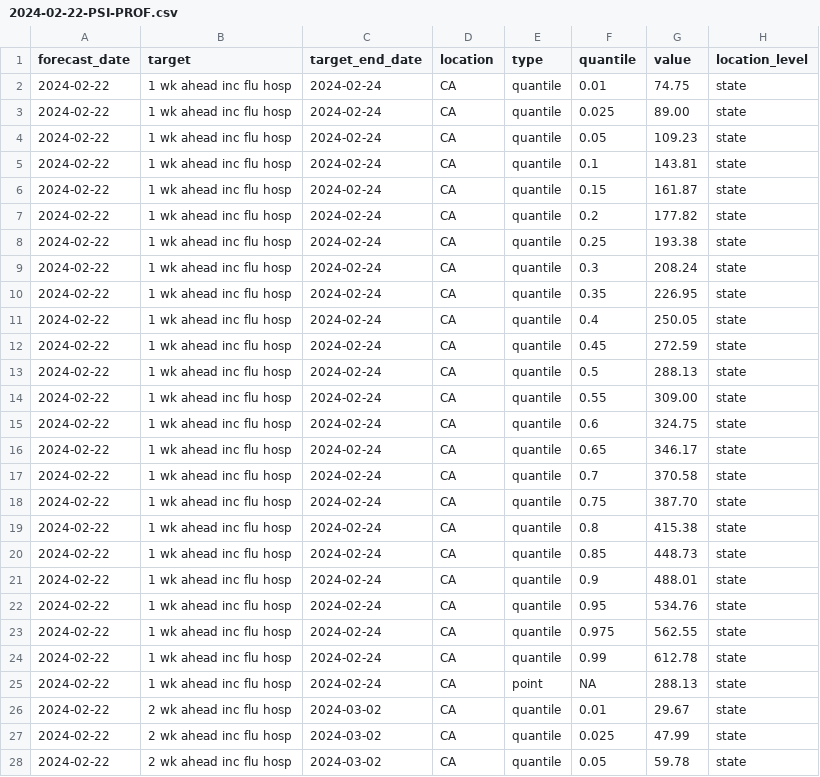
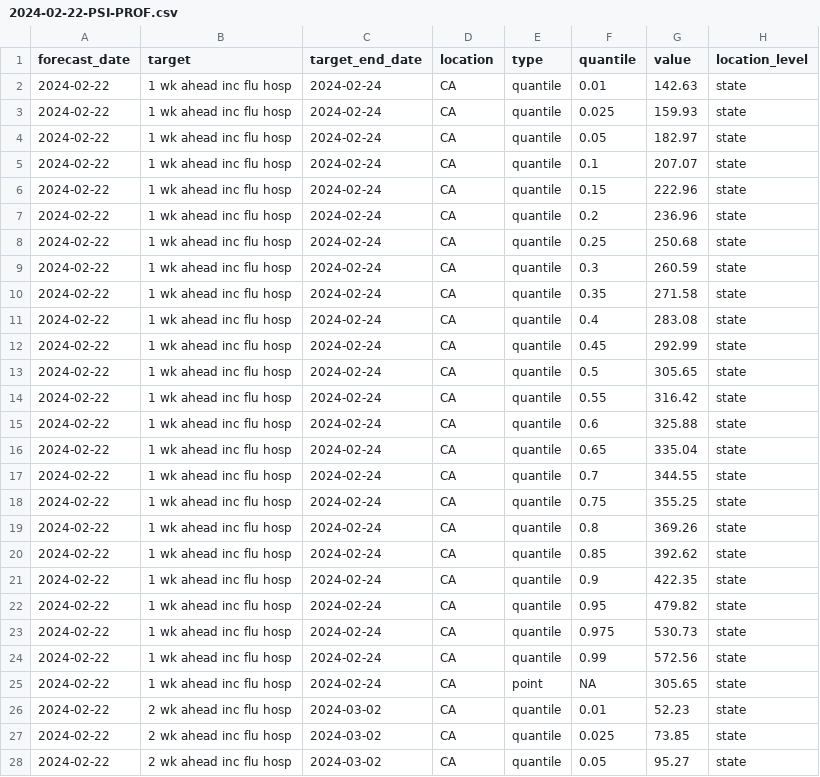
Before and after one commit to predsci/PSI-CA-forecasts, a CSV file: influenza/submissions/2024-02-22-PSI-PROF.csv, drawn as a sheet; only a part is shown; the diff covers the shown part only.

Commit message:
Weekly forecasts - 23 Feb 2024 - updated
Today, the median-preserving region-combining method was implemented in our post processing code.  Using this method, the state-level forecast now has narrower uncertainty and slightly lower median values.

```diff
--- a/influenza/submissions/2024-02-22-PSI-PROF.csv
+++ b/influenza/submissions/2024-02-22-PSI-PROF.csv
@@ -1,28 +1,28 @@
 "forecast_date","target","target_end_date","location","type","quantile","value","location_level"
-"2024-02-22","1 wk ahead inc flu hosp","2024-02-24","CA","quantile","0.01"," 74.75","state"
-"2024-02-22","1 wk ahead inc flu hosp","2024-02-24","CA","quantile","0.025"," 89.00","state"
-"2024-02-22","1 wk ahead inc flu hosp","2024-02-24","CA","quantile","0.05","109.23","state"
-"2024-02-22","1 wk ahead inc flu hosp","2024-02-24","CA","quantile","0.1","143.81","state"
-"2024-02-22","1 wk ahead inc flu hosp","2024-02-24","CA","quantile","0.15","161.87","state"
-"2024-02-22","1 wk ahead inc flu hosp","2024-02-24","CA","quantile","0.2","177.82","state"
-"2024-02-22","1 wk ahead inc flu hosp","2024-02-24","CA","quantile","0.25","193.38","state"
-"2024-02-22","1 wk ahead inc flu hosp","2024-02-24","CA","quantile","0.3","208.24","state"
-"2024-02-22","1 wk ahead inc flu hosp","2024-02-24","CA","quantile","0.35","226.95","state"
-"2024-02-22","1 wk ahead inc flu hosp","2024-02-24","CA","quantile","0.4","250.05","state"
-"2024-02-22","1 wk ahead inc flu hosp","2024-02-24","CA","quantile","0.45","272.59","state"
-"2024-02-22","1 wk ahead inc flu hosp","2024-02-24","CA","quantile","0.5","288.13","state"
-"2024-02-22","1 wk ahead inc flu hosp","2024-02-24","CA","quantile","0.55","309.00","state"
-"2024-02-22","1 wk ahead inc flu hosp","2024-02-24","CA","quantile","0.6","324.75","state"
-"2024-02-22","1 wk ahead inc flu hosp","2024-02-24","CA","quantile","0.65","346.17","state"
-"2024-02-22","1 wk ahead inc flu hosp","2024-02-24","CA","quantile","0.7","370.58","state"
-"2024-02-22","1 wk ahead inc flu hosp","2024-02-24","CA","quantile","0.75","387.70","state"
-"2024-02-22","1 wk ahead inc flu hosp","2024-02-24","CA","quantile","0.8","415.38","state"
-"2024-02-22","1 wk ahead inc flu hosp","2024-02-24","CA","quantile","0.85","448.73","state"
-"2024-02-22","1 wk ahead inc flu hosp","2024-02-24","CA","quantile","0.9","488.01","state"
-"2024-02-22","1 wk ahead inc flu hosp","2024-02-24","CA","quantile","0.95","534.76","state"
-"2024-02-22","1 wk ahead inc flu hosp","2024-02-24","CA","quantile","0.975","562.55","state"
-"2024-02-22","1 wk ahead inc flu hosp","2024-02-24","CA","quantile","0.99","612.78","state"
-"2024-02-22","1 wk ahead inc flu hosp","2024-02-24","CA","point",NA,"288.13","state"
-"2024-02-22","2 wk ahead inc flu hosp","2024-03-02","CA","quantile","0.01"," 29.67","state"
-"2024-02-22","2 wk ahead inc flu hosp","2024-03-02","CA","quantile","0.025"," 47.99","state"
-"2024-02-22","2 wk ahead inc flu hosp","2024-03-02","CA","quantile","0.05"," 59.78","state"
+"2024-02-22","1 wk ahead inc flu hosp","2024-02-24","CA","quantile","0.01","142.63","state"
+"2024-02-22","1 wk ahead inc flu hosp","2024-02-24","CA","quantile","0.025","159.93","state"
+"2024-02-22","1 wk ahead inc flu hosp","2024-02-24","CA","quantile","0.05","182.97","state"
+"2024-02-22","1 wk ahead inc flu hosp","2024-02-24","CA","quantile","0.1","207.07","state"
+"2024-02-22","1 wk ahead inc flu hosp","2024-02-24","CA","quantile","0.15","222.96","state"
+"2024-02-22","1 wk ahead inc flu hosp","2024-02-24","CA","quantile","0.2","236.96","state"
+"2024-02-22","1 wk ahead inc flu hosp","2024-02-24","CA","quantile","0.25","250.68","state"
+"2024-02-22","1 wk ahead inc flu hosp","2024-02-24","CA","quantile","0.3","260.59","state"
+"2024-02-22","1 wk ahead inc flu hosp","2024-02-24","CA","quantile","0.35","271.58","state"
+"2024-02-22","1 wk ahead inc flu hosp","2024-02-24","CA","quantile","0.4","283.08","state"
+"2024-02-22","1 wk ahead inc flu hosp","2024-02-24","CA","quantile","0.45","292.99","state"
+"2024-02-22","1 wk ahead inc flu hosp","2024-02-24","CA","quantile","0.5","305.65","state"
+"2024-02-22","1 wk ahead inc flu hosp","2024-02-24","CA","quantile","0.55","316.42","state"
+"2024-02-22","1 wk ahead inc flu hosp","2024-02-24","CA","quantile","0.6","325.88","state"
+"2024-02-22","1 wk ahead inc flu hosp","2024-02-24","CA","quantile","0.65","335.04","state"
+"2024-02-22","1 wk ahead inc flu hosp","2024-02-24","CA","quantile","0.7","344.55","state"
+"2024-02-22","1 wk ahead inc flu hosp","2024-02-24","CA","quantile","0.75","355.25","state"
+"2024-02-22","1 wk ahead inc flu hosp","2024-02-24","CA","quantile","0.8","369.26","state"
+"2024-02-22","1 wk ahead inc flu hosp","2024-02-24","CA","quantile","0.85","392.62","state"
+"2024-02-22","1 wk ahead inc flu hosp","2024-02-24","CA","quantile","0.9","422.35","state"
+"2024-02-22","1 wk ahead inc flu hosp","2024-02-24","CA","quantile","0.95","479.82","state"
+"2024-02-22","1 wk ahead inc flu hosp","2024-02-24","CA","quantile","0.975","530.73","state"
+"2024-02-22","1 wk ahead inc flu hosp","2024-02-24","CA","quantile","0.99","572.56","state"
+"2024-02-22","1 wk ahead inc flu hosp","2024-02-24","CA","point",NA,"305.65","state"
+"2024-02-22","2 wk ahead inc flu hosp","2024-03-02","CA","quantile","0.01"," 52.23","state"
+"2024-02-22","2 wk ahead inc flu hosp","2024-03-02","CA","quantile","0.025"," 73.85","state"
+"2024-02-22","2 wk ahead inc flu hosp","2024-03-02","CA","quantile","0.05"," 95.27","state"
```
Also changed, not shown: 69 edited cells elsewhere in this file, 1 other file.
